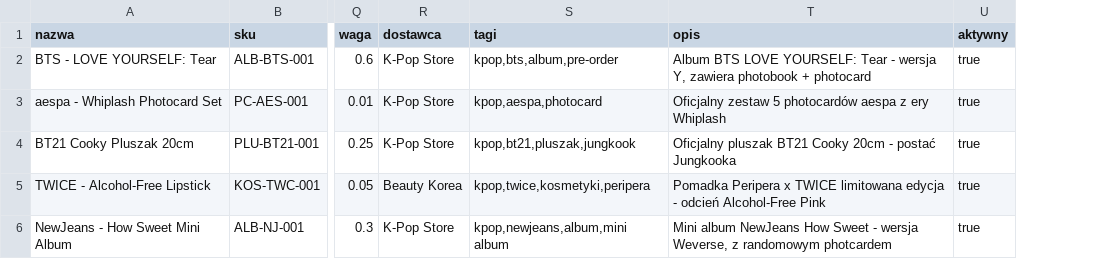
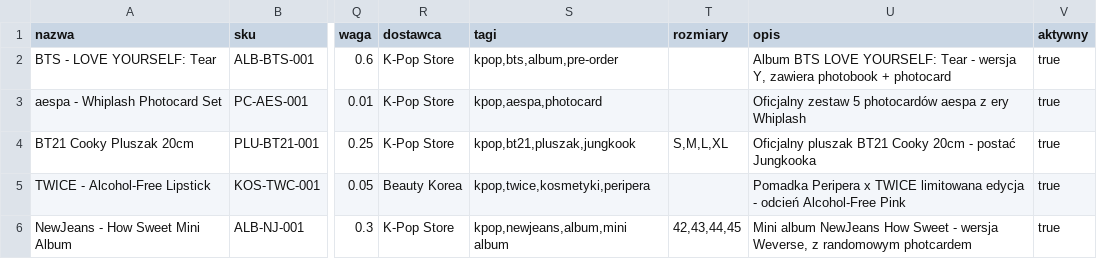
Before and after one commit to kkmiecik-coder/ThunderOrders, a CSV file: static/uploads/csv/templates/product_import_template.csv, drawn as a sheet; only a part is shown, gaps mark what is left out; the diff names each change by its address in the sheet, - before the commit and + after, or states it on an @@ line.

```diff
--- a/static/uploads/csv/templates/product_import_template.csv
+++ b/static/uploads/csv/templates/product_import_template.csv
+column T (rozmiary), rows 4-6: S,M,L,XL |  | 42,43,44,45
```
Also changed, not shown: 2 other files.
